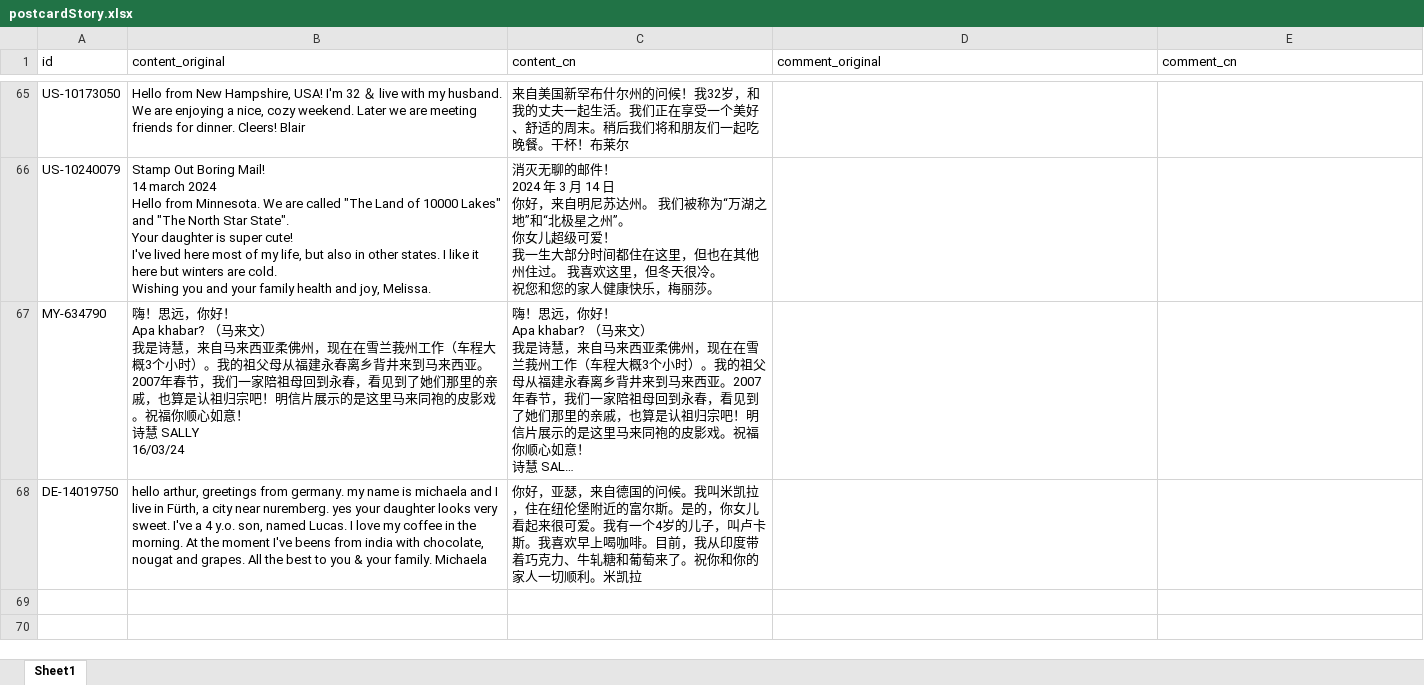
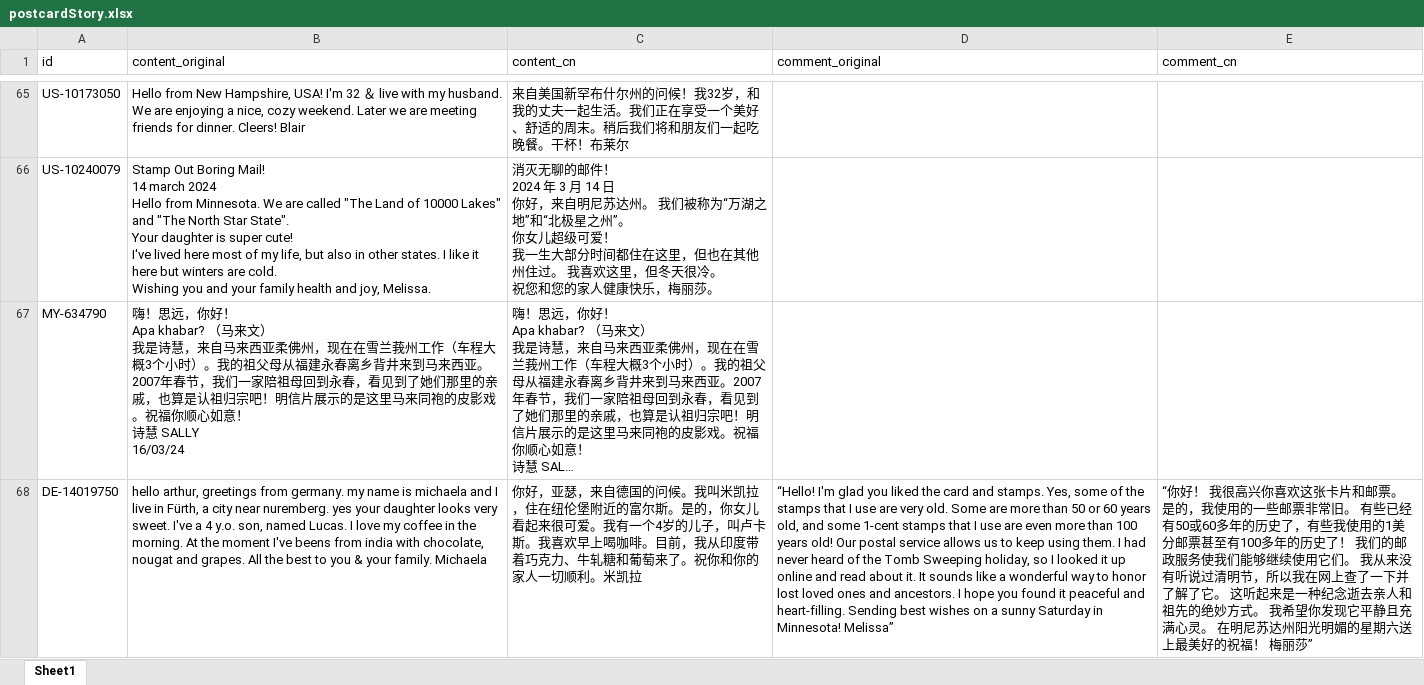
Before and after one commit to arthurfsy2/Postcrossing_map_generator, an Excel workbook: template/postcardStory.xlsx, sheet Sheet1, drawn as a sheet; only a part is shown, gaps mark what is left out; long unchanged cells end in …; values as stored, in another font and other column widths than the file's, no borders; the diff names each change by its address in the sheet, - before the commit and + after, or states it on an @@ line.

```diff
--- a/template/postcardStory.xlsx (sheet Sheet1)
+++ b/template/postcardStory.xlsx (sheet Sheet1)
-D68 (comment_original): (empty)
+D68 (comment_original): “Hello! I'm glad you liked the card and stamps. Yes, some of the stamps that I use are very old. Some are more than 50 or 60 years old, and some 1-cent stamps that I use are even more than 100 years old! Our postal service allows us to keep using them. I had never heard of the Tomb Sweeping holiday, so I looked it up online and read about it. It sounds like a wonderful way to honor lost loved ones and ancestors. I hope you found it peaceful and heart-filling. Sending best wishes on a sunny Saturday in Minnesota! Melissa”
-E68 (comment_cn): (empty)
+E68 (comment_cn): “你好！ 我很高兴你喜欢这张卡片和邮票。 是的，我使用的一些邮票非常旧。 有些已经有50或60多年的历史了，有些我使用的1美分邮票甚至有100多年的历史了！ 我们的邮政服务使我们能够继续使用它们。 我从来没有听说过清明节，所以我在网上查了一下并了解了它。 这听起来是一种纪念逝去亲人和祖先的绝妙方式。 我希望你发现它平静且充满心灵。 在明尼苏达州阳光明媚的星期六送上最美好的祝福！ 梅丽莎”
```
Also changed, not shown: 1 other file.
